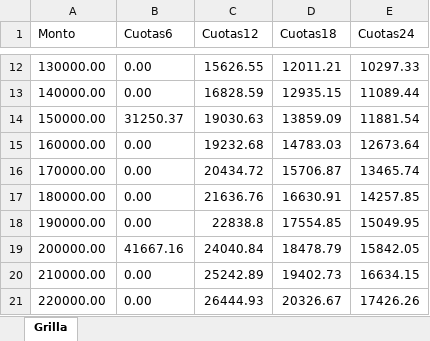
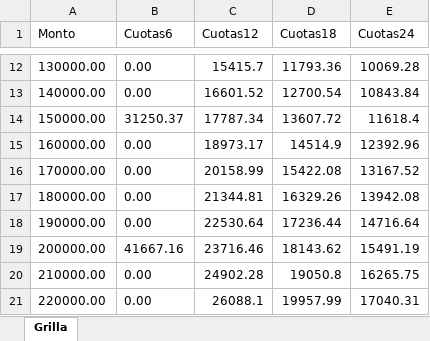
Before and after one commit to pyraed/datero-amat, an Excel workbook: grilla.xlsx, sheet Grilla, drawn as a sheet; only a part is shown, gaps mark what is left out; values as stored, in another font and other column widths than the file's, no borders; the diff covers the shown part only; the diff names each change by its address in the sheet, - before the commit and + after, or states it on an @@ line.

Commit message:
actualizo grilla

```diff
--- a/grilla.xlsx (sheet Grilla)
+++ b/grilla.xlsx (sheet Grilla)
-C12 (Cuotas12): 15626.55
+C12 (Cuotas12): 15415.7
-D12 (Cuotas18): 12011.21
+D12 (Cuotas18): 11793.36
-E12 (Cuotas24): 10297.33
+E12 (Cuotas24): 10069.28
-C13 (Cuotas12): 16828.59
+C13 (Cuotas12): 16601.52
-D13 (Cuotas18): 12935.15
+D13 (Cuotas18): 12700.54
-E13 (Cuotas24): 11089.44
+E13 (Cuotas24): 10843.84
-C14 (Cuotas12): 19030.63
+C14 (Cuotas12): 17787.34
-D14 (Cuotas18): 13859.09
+D14 (Cuotas18): 13607.72
-E14 (Cuotas24): 11881.54
+E14 (Cuotas24): 11618.4
-C15 (Cuotas12): 19232.68
+C15 (Cuotas12): 18973.17
-D15 (Cuotas18): 14783.03
+D15 (Cuotas18): 14514.9
-E15 (Cuotas24): 12673.64
+E15 (Cuotas24): 12392.96
-C16 (Cuotas12): 20434.72
+C16 (Cuotas12): 20158.99
-D16 (Cuotas18): 15706.87
+D16 (Cuotas18): 15422.08
-E16 (Cuotas24): 13465.74
+E16 (Cuotas24): 13167.52
-C17 (Cuotas12): 21636.76
+C17 (Cuotas12): 21344.81
-D17 (Cuotas18): 16630.91
+D17 (Cuotas18): 16329.26
-E17 (Cuotas24): 14257.85
+E17 (Cuotas24): 13942.08
-C18 (Cuotas12): 22838.8
+C18 (Cuotas12): 22530.64
-D18 (Cuotas18): 17554.85
+D18 (Cuotas18): 17236.44
-E18 (Cuotas24): 15049.95
+E18 (Cuotas24): 14716.64
-C19 (Cuotas12): 24040.84
+C19 (Cuotas12): 23716.46
-D19 (Cuotas18): 18478.79
+D19 (Cuotas18): 18143.62
-E19 (Cuotas24): 15842.05
+E19 (Cuotas24): 15491.19
-C20 (Cuotas12): 25242.89
+C20 (Cuotas12): 24902.28
-D20 (Cuotas18): 19402.73
+D20 (Cuotas18): 19050.8
-E20 (Cuotas24): 16634.15
+E20 (Cuotas24): 16265.75
-C21 (Cuotas12): 26444.93
+C21 (Cuotas12): 26088.1
-D21 (Cuotas18): 20326.67
+D21 (Cuotas18): 19957.99
-E21 (Cuotas24): 17426.26
+E21 (Cuotas24): 17040.31
```
Also changed, not shown: 294 edited cells elsewhere in this sheet.
